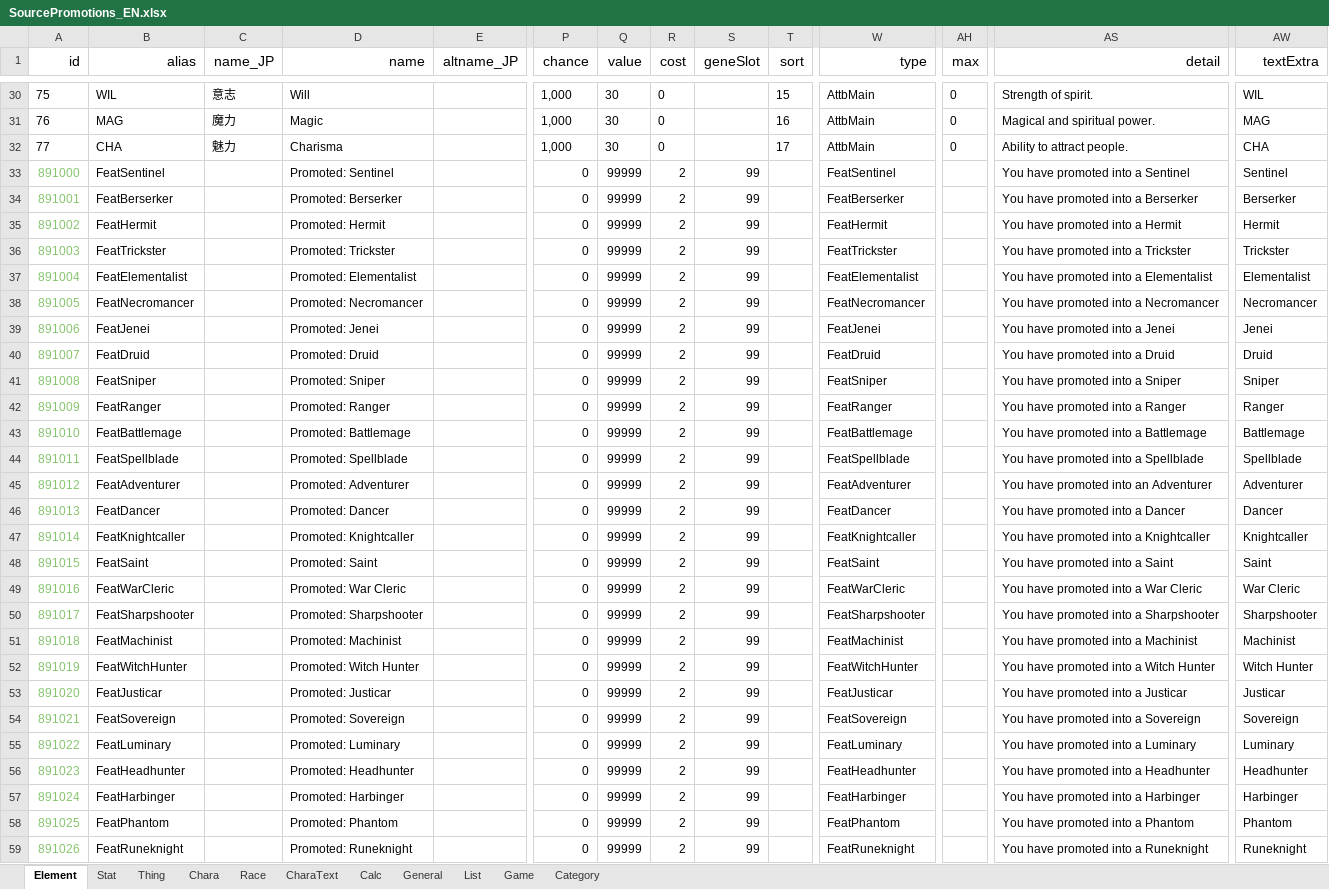
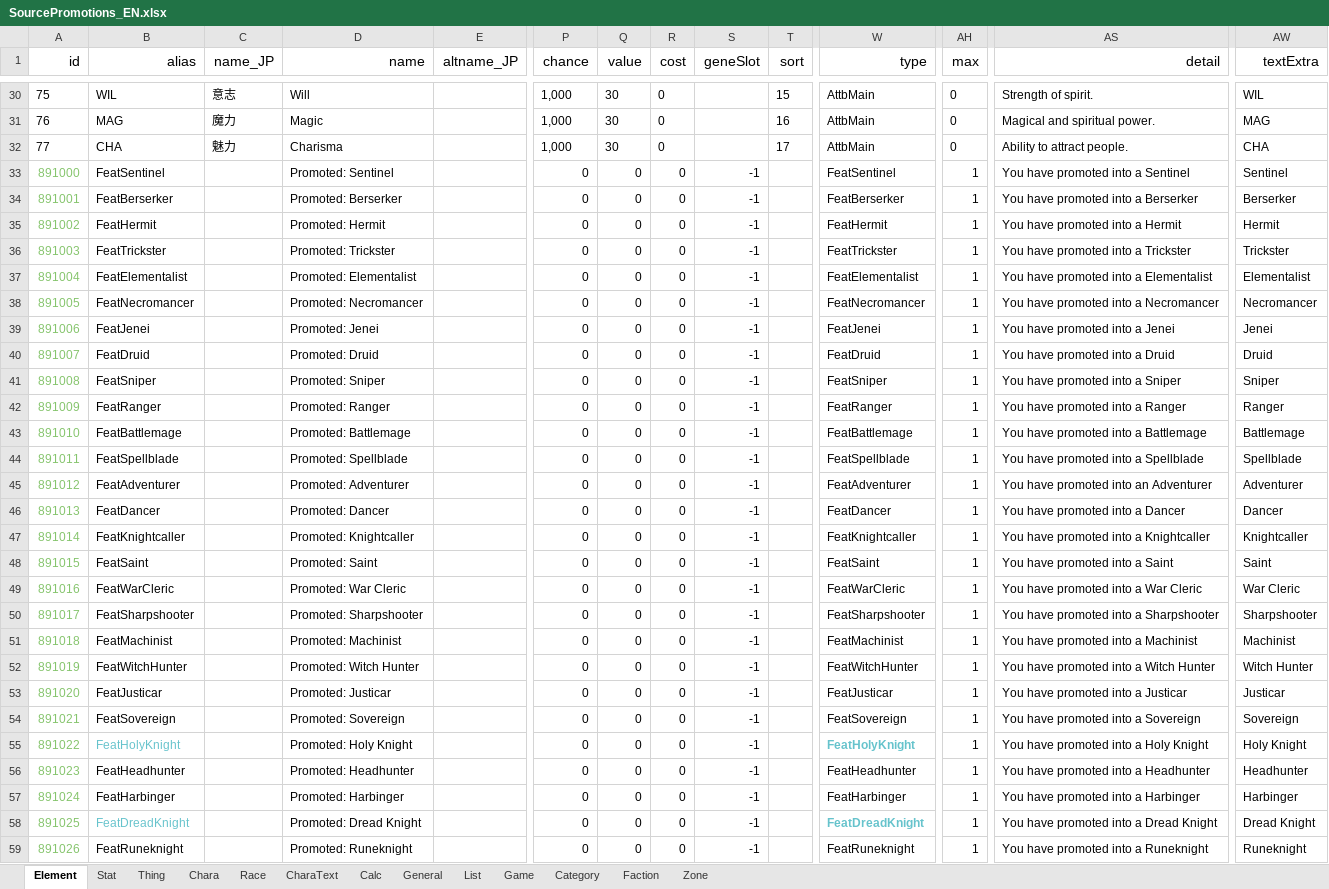
Before and after one commit to chuahan/mc.elinplugins, an Excel workbook: Promotions/LangMod/EN/SourcePromotions_EN.xlsx, sheet Element, drawn as a sheet; only a part is shown, gaps mark what is left out; values as stored, in another font and other column widths than the file's, no borders; the diff covers the shown part only; the diff names each change by its address in the sheet, - before the commit and + after, or states it on an @@ line.

Commit message:
Updating latest promo source sheet

```diff
--- a/Promotions/LangMod/EN/SourcePromotions_EN.xlsx (sheet Element)
+++ b/Promotions/LangMod/EN/SourcePromotions_EN.xlsx (sheet Element)
+sheet tab: Faction
+sheet tab: Zone
-Q33:Q59 (value): 99999
+Q33:Q59 (value): 0
-R33:R59 (cost): 2
+R33:R59 (cost): 0
-S33:S59 (geneSlot): 99
+S33:S59 (geneSlot): -1
-AH33:AH59 (max): (empty)
+AH33:AH59 (max): 1
-B55 (alias): FeatLuminary
+B55 (alias): FeatHolyKnight
-B55 text colour: black
+B55 text colour: #66C3CC
-D55 (name): Promoted: Luminary
+D55 (name): Promoted: Holy Knight
-W55 (type): FeatLuminary
+W55 (type): FeatHolyKnight
@@ W55 text colour: black → #66C3CC, bold: off → on @@
-AS55 (detail): You have promoted into a Luminary
+AS55 (detail): You have promoted into a Holy Knight
-AW55 (textExtra): Luminary
+AW55 (textExtra): Holy Knight
-B58 (alias): FeatPhantom
+B58 (alias): FeatDreadKnight
-B58 text colour: black
+B58 text colour: #66C3CC
-D58 (name): Promoted: Phantom
+D58 (name): Promoted: Dread Knight
-W58 (type): FeatPhantom
+W58 (type): FeatDreadKnight
@@ W58 text colour: black → #66C3CC, bold: off → on @@
-AS58 (detail): You have promoted into a Phantom
+AS58 (detail): You have promoted into a Dread Knight
-AW58 (textExtra): Phantom
+AW58 (textExtra): Dread Knight
```
Also changed, not shown: 24 added rows, 20 removed rows, 740 edited cells and row numbers in column A elsewhere in this sheet, sheet Chara, sheet Thing, sheet Game, sheet Stat, sheet General, sheet Race, 3 more sheets.
